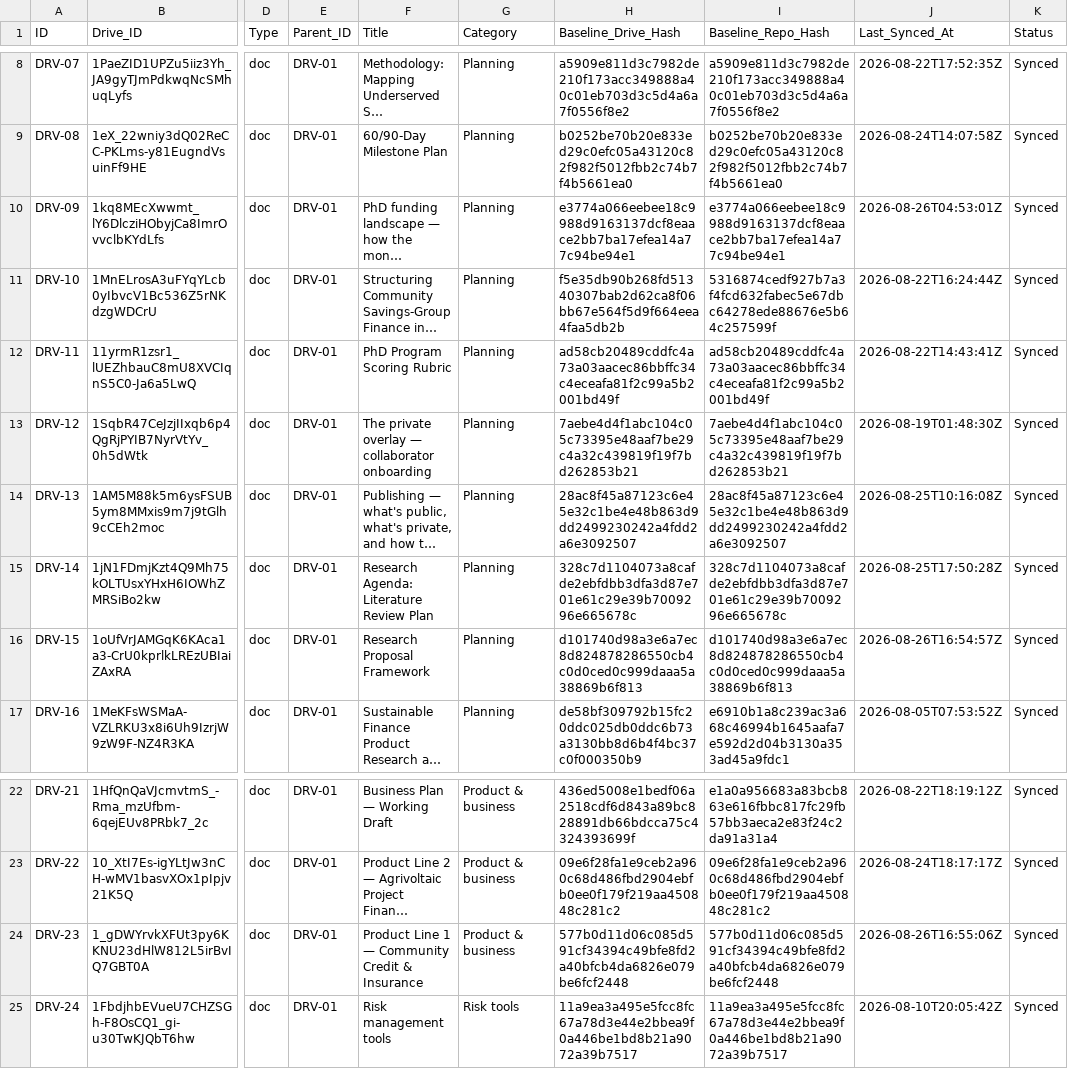
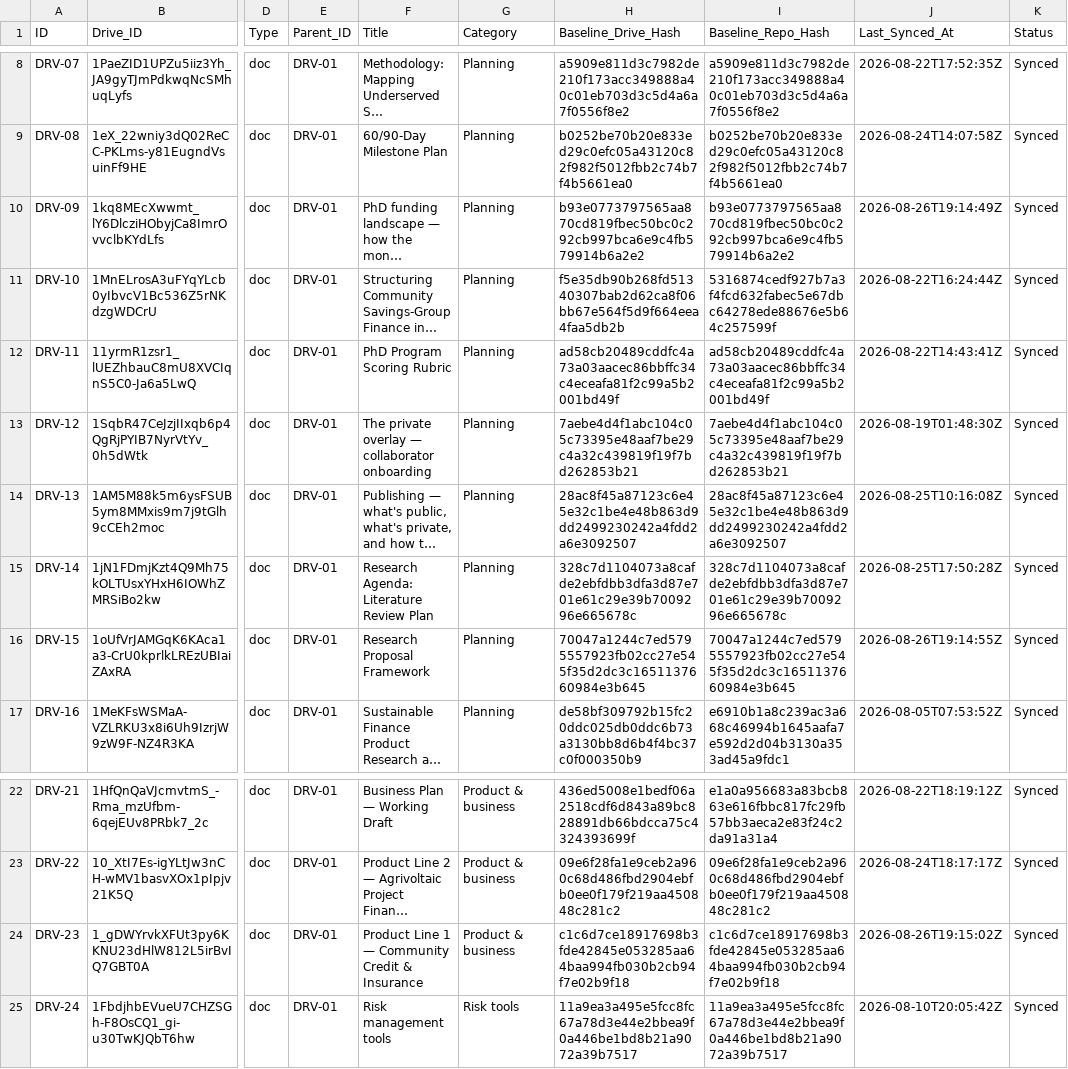
Before and after one commit to benbaichmankass/sustainable-finance-venture, a CSV file: data/drive-links.csv, drawn as a sheet; only a part is shown, gaps mark what is left out; long unchanged cells end in …; the diff names each change by its address in the sheet, - before the commit and + after, or states it on an @@ line.

```diff
--- a/data/drive-links.csv
+++ b/data/drive-links.csv
-H10 (Baseline_Drive_Hash): e3774a066eebee18c9988d9163137dcf8eaace2bb7ba17efea14a77c94be94e1
+H10 (Baseline_Drive_Hash): b93e0773797565aa870cd819fbec50bc0c292cb997bca6e9c4fb579914b6a2e2
-I10 (Baseline_Repo_Hash): e3774a066eebee18c9988d9163137dcf8eaace2bb7ba17efea14a77c94be94e1
+I10 (Baseline_Repo_Hash): b93e0773797565aa870cd819fbec50bc0c292cb997bca6e9c4fb579914b6a2e2
-J10 (Last_Synced_At): 2026-08-26T04:53:01Z
+J10 (Last_Synced_At): 2026-08-26T19:14:49Z
-H16 (Baseline_Drive_Hash): d101740d98a3e6a7ec8d824878286550cb4c0d0ced0c999daaa5a38869b6f813
+H16 (Baseline_Drive_Hash): 70047a1244c7ed5795557923fb02cc27e545f35d2dc3c1651137660984e3b645
-I16 (Baseline_Repo_Hash): d101740d98a3e6a7ec8d824878286550cb4c0d0ced0c999daaa5a38869b6f813
+I16 (Baseline_Repo_Hash): 70047a1244c7ed5795557923fb02cc27e545f35d2dc3c1651137660984e3b645
-J16 (Last_Synced_At): 2026-08-26T16:54:57Z
+J16 (Last_Synced_At): 2026-08-26T19:14:55Z
-H24 (Baseline_Drive_Hash): 577b0d11d06c085d591cf34394c49bfe8fd2a40bfcb4da6826e079be6fcf2448
+H24 (Baseline_Drive_Hash): c1c6d7ce18917698b3fde42845e053285aa64baa994fb030b2cb94f7e02b9f18
-I24 (Baseline_Repo_Hash): 577b0d11d06c085d591cf34394c49bfe8fd2a40bfcb4da6826e079be6fcf2448
+I24 (Baseline_Repo_Hash): c1c6d7ce18917698b3fde42845e053285aa64baa994fb030b2cb94f7e02b9f18
-J24 (Last_Synced_At): 2026-08-26T16:55:06Z
+J24 (Last_Synced_At): 2026-08-26T19:15:02Z
```
Also changed, not shown: 4 other files.
